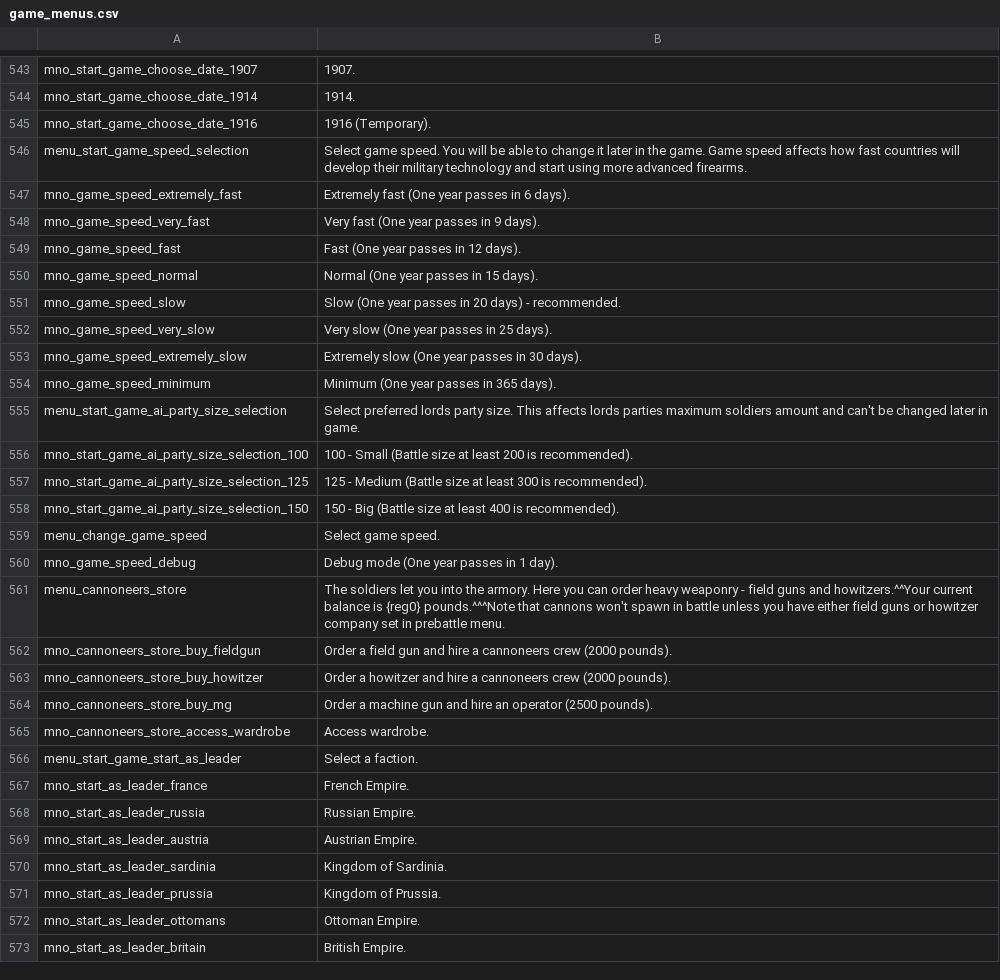
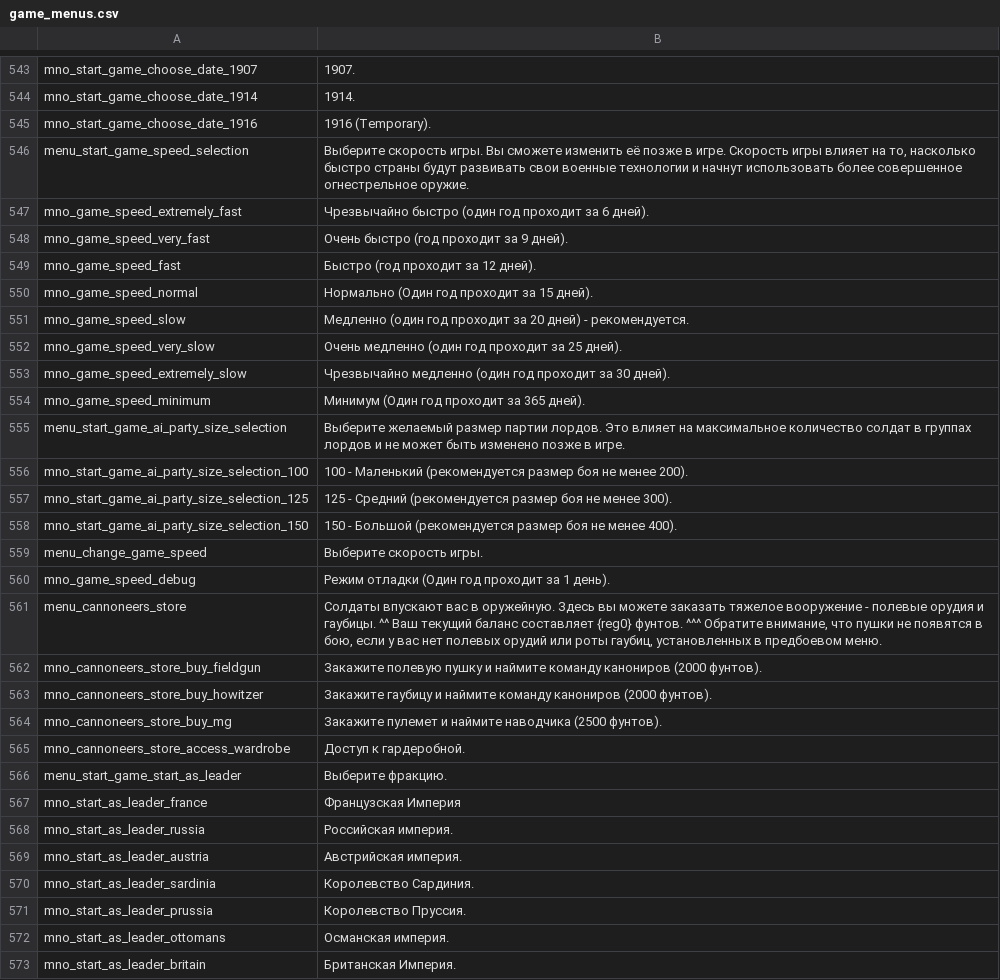
Before and after one commit to EldarFara/BetweenEmpires, a CSV file: languages/ru/game_menus.csv, drawn as a sheet; only a part is shown, gaps mark what is left out; the diff covers the shown part only.

Commit message:
Update game_menus.csv

```diff
--- a/languages/ru/game_menus.csv
+++ b/languages/ru/game_menus.csv
@@ -545,29 +545,29 @@ mno_start_game_choose_date_1914|1914.
 mno_start_game_choose_date_1916|1916 (Temporary).
-menu_start_game_speed_selection|Select game speed. You will be able to change it later in the game. Game speed affects how fast countries will develop their military technology and start using more advanced firearms.
-mno_game_speed_extremely_fast|Extremely fast (One year passes in 6 days).
-mno_game_speed_very_fast|Very fast (One year passes in 9 days).
-mno_game_speed_fast|Fast (One year passes in 12 days).
-mno_game_speed_normal|Normal (One year passes in 15 days).
-mno_game_speed_slow|Slow (One year passes in 20 days) - recommended.
-mno_game_speed_very_slow|Very slow (One year passes in 25 days).
-mno_game_speed_extremely_slow|Extremely slow (One year passes in 30 days).
-mno_game_speed_minimum|Minimum (One year passes in 365 days).
-menu_start_game_ai_party_size_selection|Select preferred lords party size. This affects lords parties maximum soldiers amount and can't be changed later in game.
-mno_start_game_ai_party_size_selection_100|100 - Small (Battle size at least 200 is recommended).
-mno_start_game_ai_party_size_selection_125|125 - Medium (Battle size at least 300 is recommended).
-mno_start_game_ai_party_size_selection_150|150 - Big (Battle size at least 400 is recommended).
-menu_change_game_speed|Select game speed.
-mno_game_speed_debug|Debug mode (One year passes in 1 day).
-menu_cannoneers_store|The soldiers let you into the armory. Here you can order heavy weaponry - field guns and howitzers.^^Your current balance is {reg0} pounds.^^^Note that cannons won't spawn in battle unless you have either field guns or howitzer company set in prebattle menu.
-mno_cannoneers_store_buy_fieldgun|Order a field gun and hire a cannoneers crew (2000 pounds).
-mno_cannoneers_store_buy_howitzer|Order a howitzer and hire a cannoneers crew (2000 pounds).
-mno_cannoneers_store_buy_mg|Order a machine gun and hire an operator (2500 pounds).
-mno_cannoneers_store_access_wardrobe|Access wardrobe.
-menu_start_game_start_as_leader|Select a faction.
-mno_start_as_leader_france|French Empire.
-mno_start_as_leader_russia|Russian Empire.
-mno_start_as_leader_austria|Austrian Empire.
-mno_start_as_leader_sardinia|Kingdom of Sardinia.
-mno_start_as_leader_prussia|Kingdom of Prussia.
-mno_start_as_leader_ottomans|Ottoman Empire.
-mno_start_as_leader_britain|British Empire.
+menu_start_game_speed_selection|Выберите скорость игры. Вы сможете изменить её позже в игре. Скорость игры влияет на то, насколько быстро страны будут развивать свои военные технологии и начнут использовать более совершенное огнестрельное оружие.
+mno_game_speed_extremely_fast|Чрезвычайно быстро (один год проходит за 6 дней).
+mno_game_speed_very_fast|Очень быстро (год проходит за 9 дней).
+mno_game_speed_fast|Быстро (год проходит за 12 дней).
+mno_game_speed_normal|Нормально (Один год проходит за 15 дней).
+mno_game_speed_slow|Медленно (один год проходит за 20 дней) - рекомендуется.
+mno_game_speed_very_slow|Очень медленно (один год проходит за 25 дней).
+mno_game_speed_extremely_slow|Чрезвычайно медленно (один год проходит за 30 дней).
+mno_game_speed_minimum|Минимум (Один год проходит за 365 дней).
+menu_start_game_ai_party_size_selection|Выберите желаемый размер партии лордов. Это влияет на максимальное количество солдат в группах лордов и не может быть изменено позже в игре.
+mno_start_game_ai_party_size_selection_100|100 - Маленький (рекомендуется размер боя не менее 200).
+mno_start_game_ai_party_size_selection_125|125 - Средний (рекомендуется размер боя не менее 300).
+mno_start_game_ai_party_size_selection_150|150 - Большой (рекомендуется размер боя не менее 400).
+menu_change_game_speed|Выберите скорость игры.
+mno_game_speed_debug|Режим отладки (Один год проходит за 1 день).
+menu_cannoneers_store|Солдаты впускают вас в оружейную. Здесь вы можете заказать тяжелое вооружение - полевые орудия и гаубицы. ^^ Ваш текущий баланс составляет {reg0} фунтов. ^^^ Обратите внимание, что пушки не появятся в бою, если у вас нет полевых орудий или роты гаубиц, установленных в предбоевом меню.
+mno_cannoneers_store_buy_fieldgun|Закажите полевую пушку и наймите команду канониров (2000 фунтов).
+mno_cannoneers_store_buy_howitzer|Закажите гаубицу и наймите команду канониров (2000 фунтов).
+mno_cannoneers_store_buy_mg|Закажите пулемет и наймите наводчика (2500 фунтов).
+mno_cannoneers_store_access_wardrobe|Доступ к гардеробной.
+menu_start_game_start_as_leader|Выберите фракцию.
+mno_start_as_leader_france|Французская Империя
+mno_start_as_leader_russia|Российская империя.
+mno_start_as_leader_austria|Австрийская империя.
+mno_start_as_leader_sardinia|Королевство Сардиния.
+mno_start_as_leader_prussia|Королевство Пруссия.
+mno_start_as_leader_ottomans|Османская империя.
+mno_start_as_leader_britain|Британская Империя.
```
Also changed, not shown: 61 edited cells elsewhere in this file.
